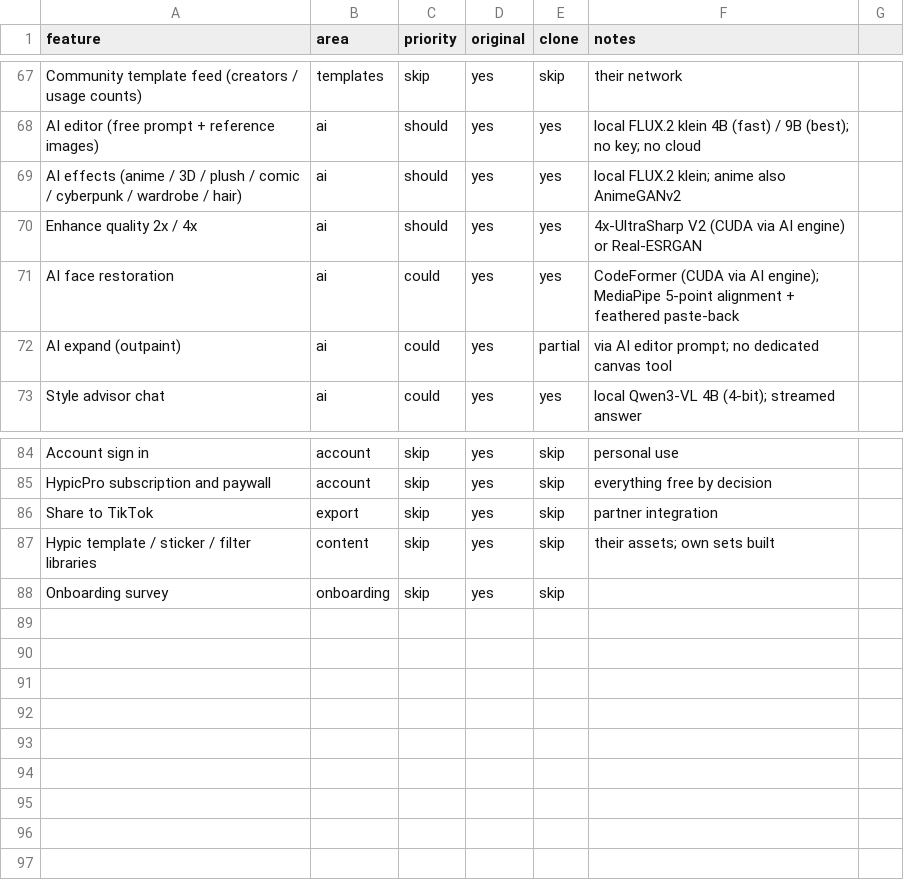
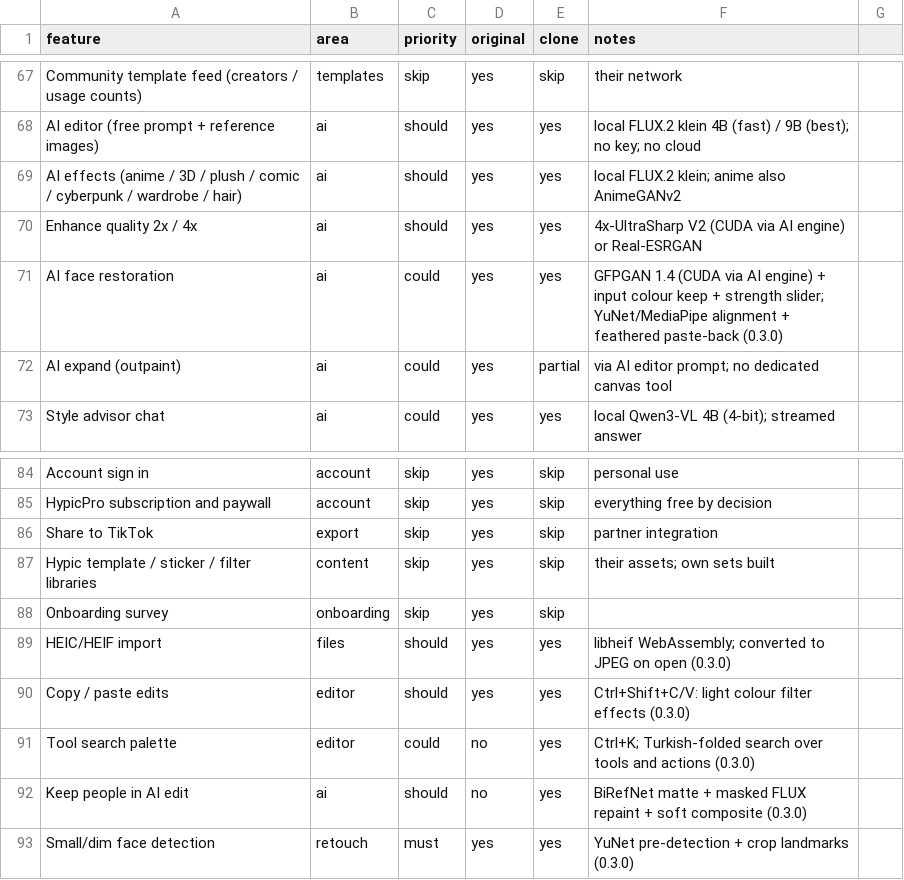
Before and after one commit to tolguner/isil, a CSV file: replica/features.csv, drawn as a sheet; only a part is shown, gaps mark what is left out.

Commit message:
Sürüm 0.3.0: CHANGELOG, belgeler, yükleyici
YuNet yüz algılama, GFPGAN yüz onarma, kişileri koru, HEIC, önizlemeler,
ayarları kopyala/yapıştır, Ctrl+K araç arama. BUG-008 kapandı.

```diff
--- a/replica/features.csv
+++ b/replica/features.csv
@@ -70,3 +70,3 @@ AI effects (anime / 3D / plush / comic / cyberpunk / wardrobe / hair),ai,should,
 Enhance quality 2x / 4x,ai,should,yes,yes,4x-UltraSharp V2 (CUDA via AI engine) or Real-ESRGAN
-AI face restoration,ai,could,yes,yes,CodeFormer (CUDA via AI engine); MediaPipe 5-point alignment + feathered paste-back
+AI face restoration,ai,could,yes,yes,GFPGAN 1.4 (CUDA via AI engine) + input colour keep + strength slider; YuNet/MediaPipe alignment + feathered paste-back (0.3.0)
 AI expand (outpaint),ai,could,yes,partial,via AI editor prompt; no dedicated canvas tool
@@ -88 +88,6 @@ Hypic template / sticker / filter libraries,content,skip,yes,skip,their assets;
 Onboarding survey,onboarding,skip,yes,skip,
+HEIC/HEIF import,files,should,yes,yes,libheif WebAssembly; converted to JPEG on open (0.3.0)
+Copy / paste edits,editor,should,yes,yes,Ctrl+Shift+C/V: light colour filter effects (0.3.0)
+Tool search palette,editor,could,no,yes,Ctrl+K; Turkish-folded search over tools and actions (0.3.0)
+Keep people in AI edit,ai,should,no,yes,BiRefNet matte + masked FLUX repaint + soft composite (0.3.0)
+Small/dim face detection,retouch,must,yes,yes,YuNet pre-detection + crop landmarks (0.3.0)
```
Also changed, not shown: 8 other files.
